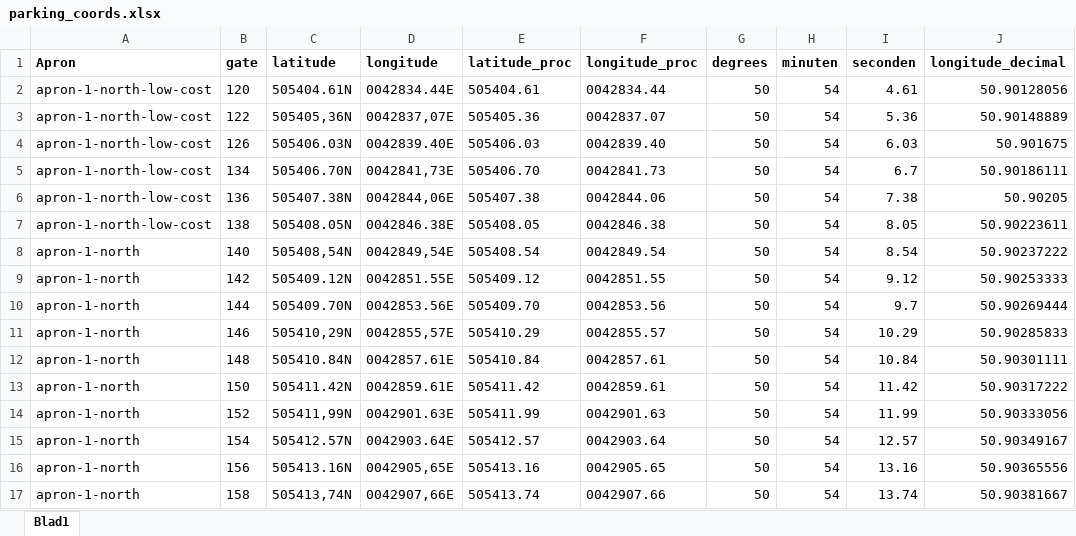
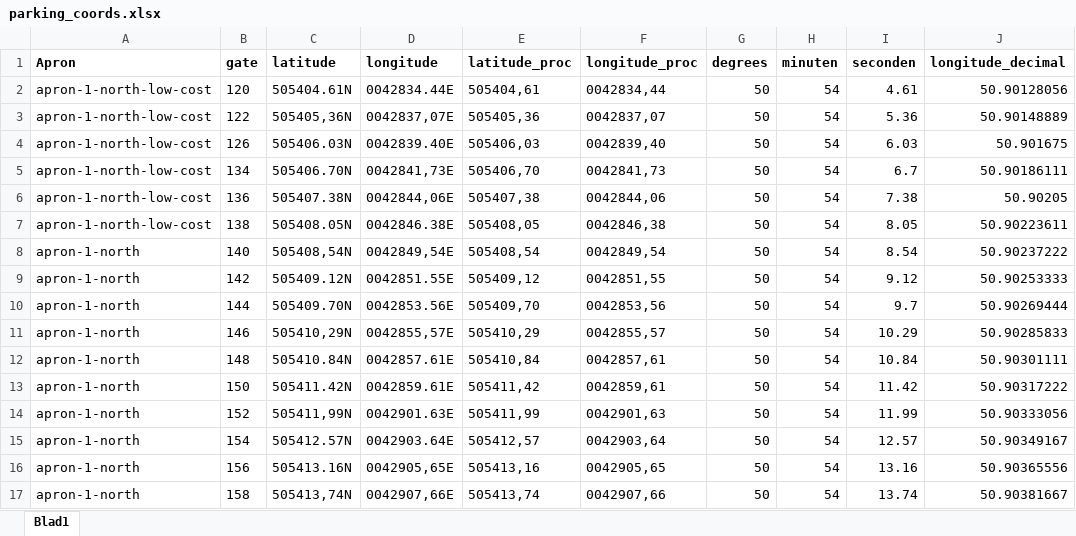
Before and after one commit to nicolamacoir/BeluxVacc-GateManager, an Excel workbook: api/data/parking_coords.xlsx, sheet Blad1, drawn as a sheet; only a part is shown; values as stored, in another font and other column widths than the file's, no borders; the diff covers the shown part only; the diff names each change by its address in the sheet, - before the commit and + after, or states it on an @@ line.

```diff
--- a/api/data/parking_coords.xlsx (sheet Blad1)
+++ b/api/data/parking_coords.xlsx (sheet Blad1)
-E2: 505404.61
+E2: 505404,61
-F2: 0042834.44
+F2: 0042834,44
-E3: 505405.36
+E3: 505405,36
-F3: 0042837.07
+F3: 0042837,07
-E4: 505406.03
+E4: 505406,03
-F4: 0042839.40
+F4: 0042839,40
-E5: 505406.70
+E5: 505406,70
-F5: 0042841.73
+F5: 0042841,73
-E6: 505407.38
+E6: 505407,38
-F6: 0042844.06
+F6: 0042844,06
-E7: 505408.05
+E7: 505408,05
-F7: 0042846.38
+F7: 0042846,38
-E8: 505408.54
+E8: 505408,54
-F8: 0042849.54
+F8: 0042849,54
-E9: 505409.12
+E9: 505409,12
-F9: 0042851.55
+F9: 0042851,55
-E10: 505409.70
+E10: 505409,70
-F10: 0042853.56
+F10: 0042853,56
-E11: 505410.29
+E11: 505410,29
-F11: 0042855.57
+F11: 0042855,57
-E12: 505410.84
+E12: 505410,84
-F12: 0042857.61
+F12: 0042857,61
-E13: 505411.42
+E13: 505411,42
-F13: 0042859.61
+F13: 0042859,61
-E14: 505411.99
+E14: 505411,99
-F14: 0042901.63
+F14: 0042901,63
-E15: 505412.57
+E15: 505412,57
-F15: 0042903.64
+F15: 0042903,64
-E16: 505413.16
+E16: 505413,16
-F16: 0042905.65
+F16: 0042905,65
-E17: 505413.74
+E17: 505413,74
-F17: 0042907.66
+F17: 0042907,66
```
Also changed, not shown: 10 added rows and 319 edited cells elsewhere in this sheet, formulas that keep their value, 2 other files.
